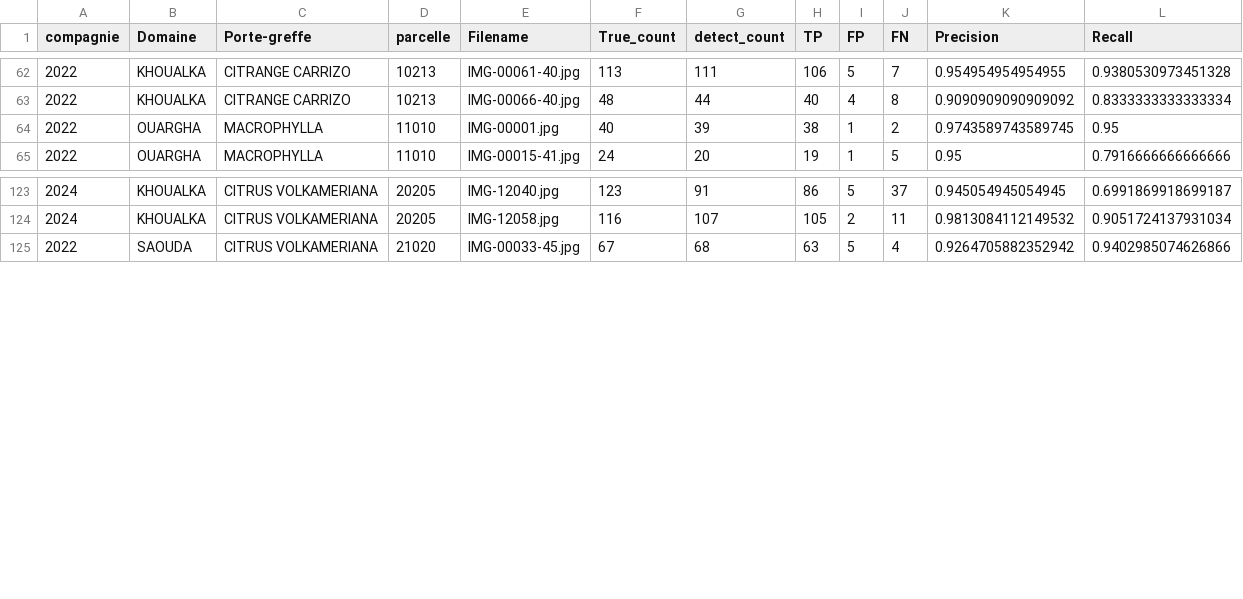
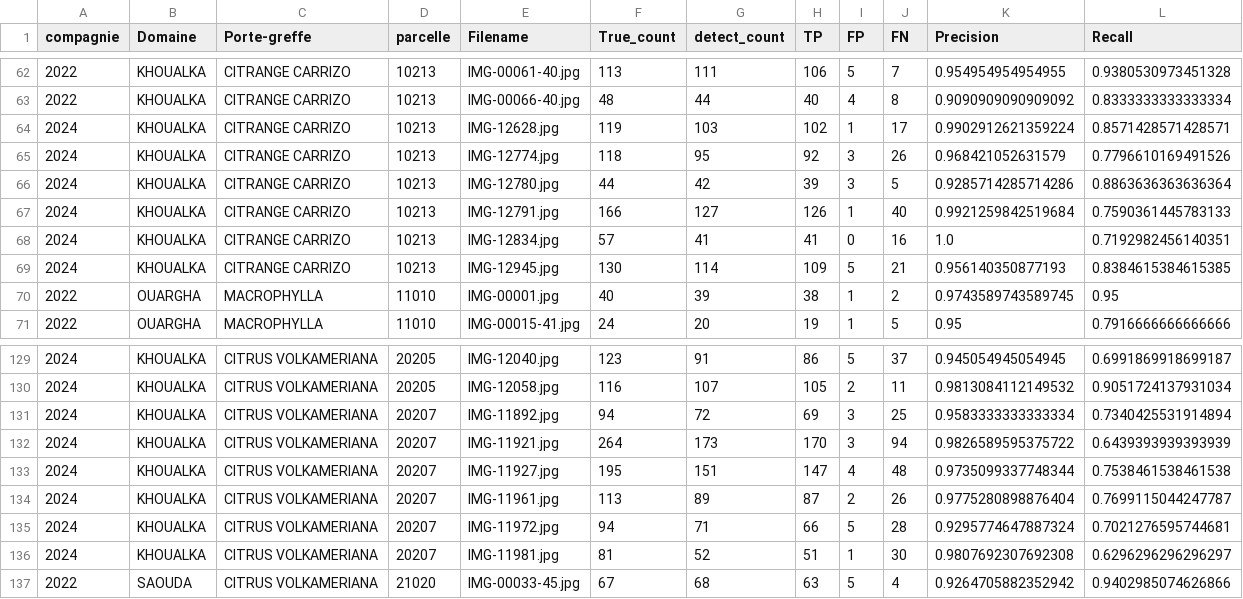
Before and after one commit to ELFALLAH02/report, a CSV file: data/eval_model_3_Sheet1.csv, drawn as a sheet; only a part is shown, gaps mark what is left out; the diff names each change by its address in the sheet, - before the commit and + after, or states it on an @@ line.

```diff
--- a/data/eval_model_3_Sheet1.csv
+++ b/data/eval_model_3_Sheet1.csv
+row 64: 2024 | KHOUALKA | CITRANGE CARRIZO | 10213 | IMG-12628.jpg | 119 | 103 | 102 | 1 | 17 | 0.9902912621359224 | 0.8571428571428571
+row 65: 2024 | KHOUALKA | CITRANGE CARRIZO | 10213 | IMG-12774.jpg | 118 | 95 | 92 | 3 | 26 | 0.968421052631579 | 0.7796610169491526
+row 66: 2024 | KHOUALKA | CITRANGE CARRIZO | 10213 | IMG-12780.jpg | 44 | 42 | 39 | 3 | 5 | 0.9285714285714286 | 0.8863636363636364
+row 67: 2024 | KHOUALKA | CITRANGE CARRIZO | 10213 | IMG-12791.jpg | 166 | 127 | 126 | 1 | 40 | 0.9921259842519684 | 0.7590361445783133
+row 68: 2024 | KHOUALKA | CITRANGE CARRIZO | 10213 | IMG-12834.jpg | 57 | 41 | 41 | 0 | 16 | 1.0 | 0.7192982456140351
+row 69: 2024 | KHOUALKA | CITRANGE CARRIZO | 10213 | IMG-12945.jpg | 130 | 114 | 109 | 5 | 21 | 0.956140350877193 | 0.8384615384615385
+row 131: 2024 | KHOUALKA | CITRUS VOLKAMERIANA | 20207 | IMG-11892.jpg | 94 | 72 | 69 | 3 | 25 | 0.9583333333333334 | 0.7340425531914894
+row 132: 2024 | KHOUALKA | CITRUS VOLKAMERIANA | 20207 | IMG-11921.jpg | 264 | 173 | 170 | 3 | 94 | 0.9826589595375722 | 0.6439393939393939
+row 133: 2024 | KHOUALKA | CITRUS VOLKAMERIANA | 20207 | IMG-11927.jpg | 195 | 151 | 147 | 4 | 48 | 0.9735099337748344 | 0.7538461538461538
+row 134: 2024 | KHOUALKA | CITRUS VOLKAMERIANA | 20207 | IMG-11961.jpg | 113 | 89 | 87 | 2 | 26 | 0.9775280898876404 | 0.7699115044247787
+row 135: 2024 | KHOUALKA | CITRUS VOLKAMERIANA | 20207 | IMG-11972.jpg | 94 | 71 | 66 | 5 | 28 | 0.9295774647887324 | 0.7021276595744681
+row 136: 2024 | KHOUALKA | CITRUS VOLKAMERIANA | 20207 | IMG-11981.jpg | 81 | 52 | 51 | 1 | 30 | 0.9807692307692308 | 0.6296296296296297
```
Also changed, not shown: data/eval_model_13_Sheet1.csv, data/eval_model_19_Sheet1.csv, 24 other files.
